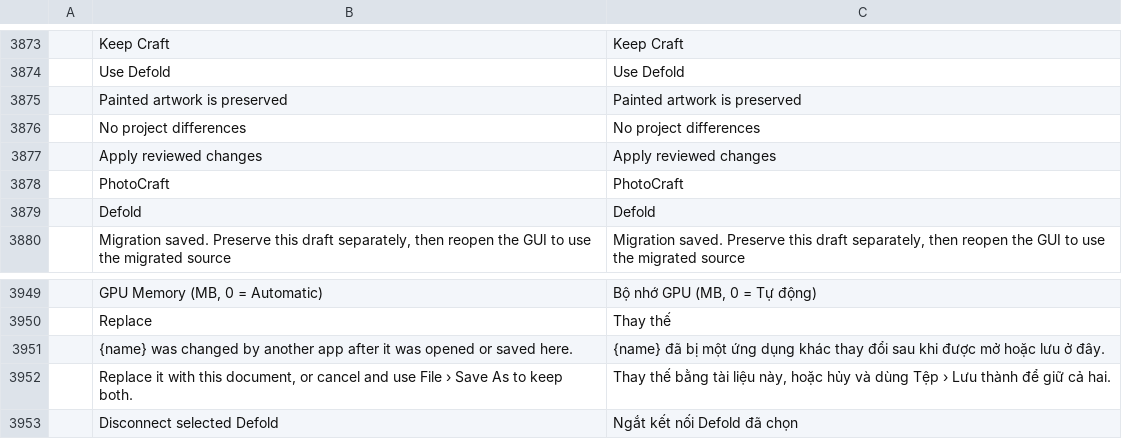
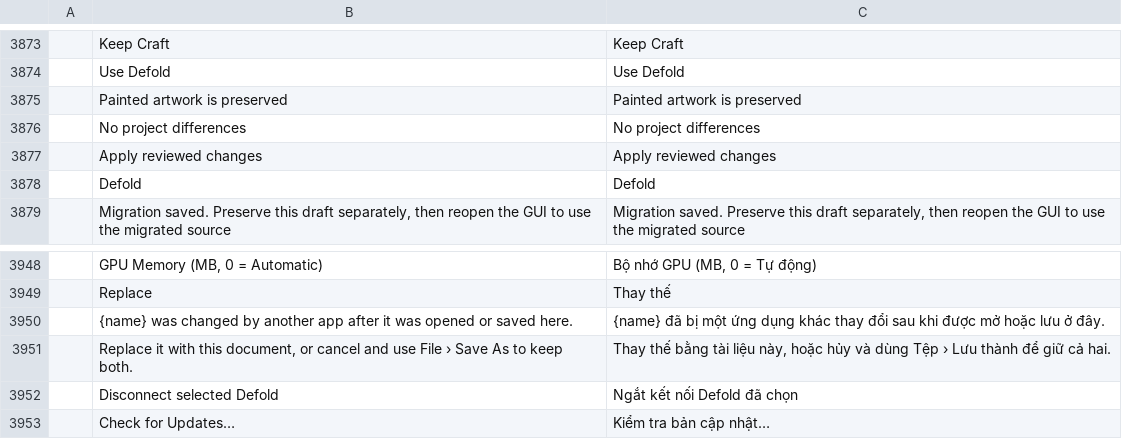
Before and after one commit to iricwang/photocraft, a TSV file: crates/ui-egui/src/i18n/vi.tsv, drawn as a sheet; only a part is shown, gaps mark what is left out; removed rows and columns are numbered as before the commit, all else as after; the diff names each change by its address in the sheet, - before the commit and + after, or states it on an @@ line.

```diff
--- a/crates/ui-egui/src/i18n/vi.tsv
+++ b/crates/ui-egui/src/i18n/vi.tsv
-row 3878:  | PhotoCraft | PhotoCraft
+row 3953:  | Check for Updates… | Kiểm tra bản cập nhật…
```
Also changed, not shown: crates/ui-egui/src/i18n/el.tsv, crates/ui-egui/src/i18n/fr.tsv, 19 other files.
